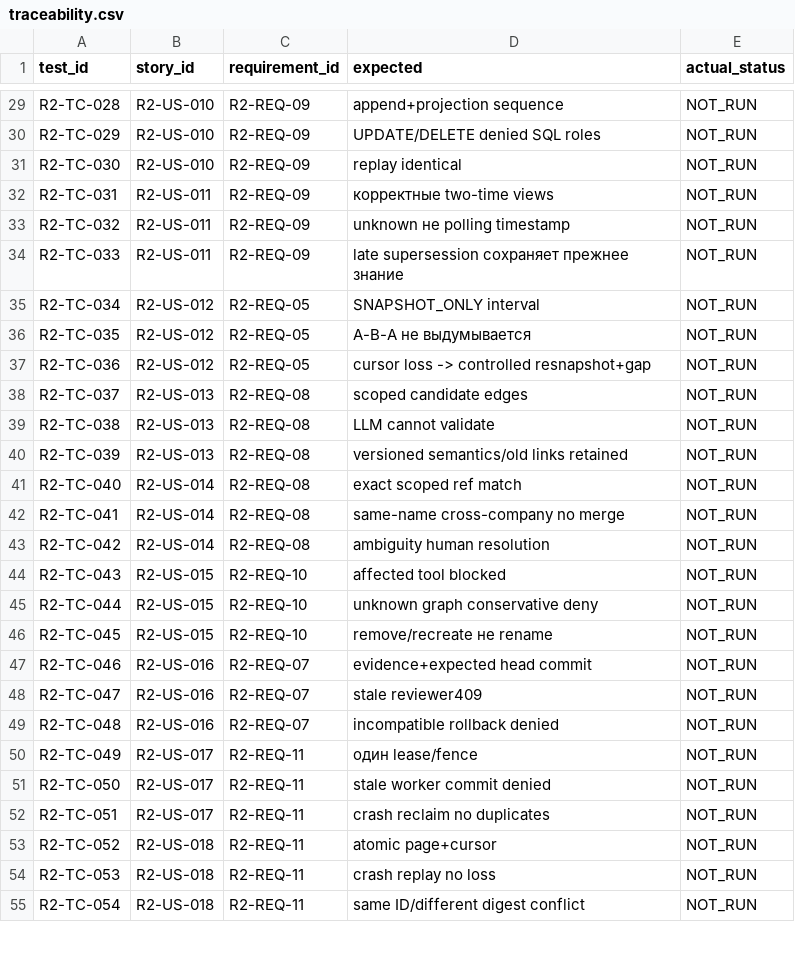
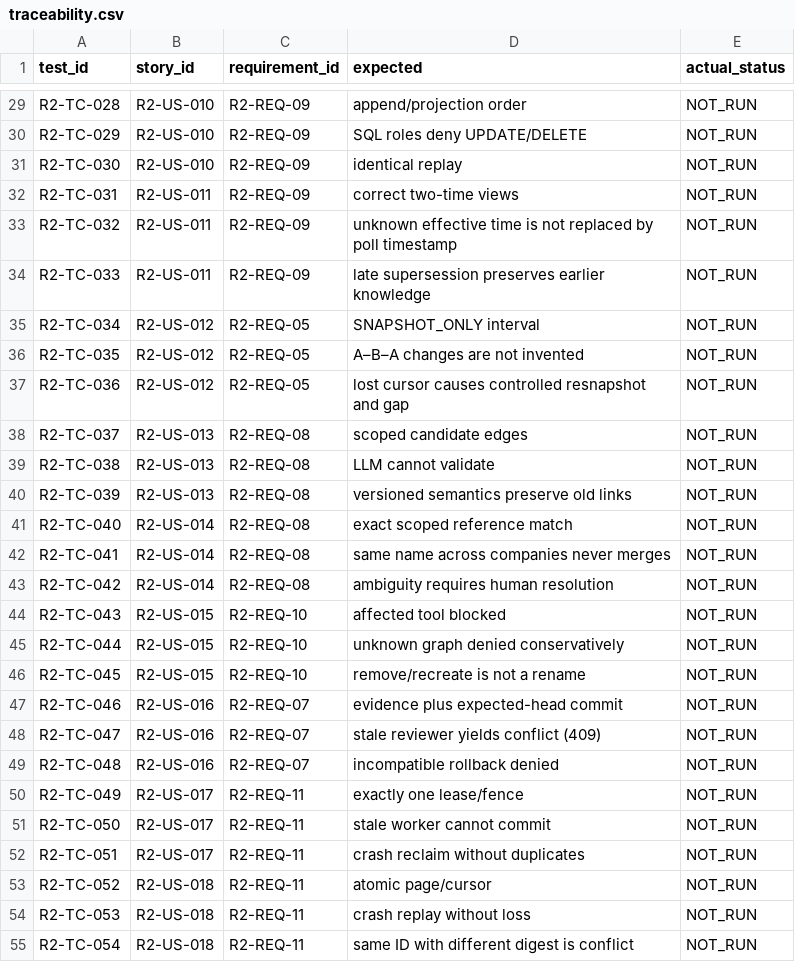
Before and after one commit to xLZDx/ERP_MCP, a CSV file: docs/phase2/spec-v0.1/ERP_MCP_PHASE2_SPEC_REBUILT_v0.1_2026-10-08/traceability.csv, drawn as a sheet; only a part is shown, gaps mark what is left out; the diff covers the shown part only; the diff names each change by its address in the sheet, - before the commit and + after, or states it on an @@ line.

Commit message:
Close S0 evidence mapping and deployment identity gaps

```diff
--- a/docs/phase2/spec-v0.1/ERP_MCP_PHASE2_SPEC_REBUILT_v0.1_2026-10-08/traceability.csv
+++ b/docs/phase2/spec-v0.1/ERP_MCP_PHASE2_SPEC_REBUILT_v0.1_2026-10-08/traceability.csv
-D29 (expected): append+projection sequence
+D29 (expected): append/projection order
-D30 (expected): UPDATE/DELETE denied SQL roles
+D30 (expected): SQL roles deny UPDATE/DELETE
-D31 (expected): replay identical
+D31 (expected): identical replay
-D32 (expected): корректные two-time views
+D32 (expected): correct two-time views
-D33 (expected): unknown не polling timestamp
+D33 (expected): unknown effective time is not replaced by poll timestamp
-D34 (expected): late supersession сохраняет прежнее знание
+D34 (expected): late supersession preserves earlier knowledge
-D36 (expected): A-B-A не выдумывается
+D36 (expected): A–B–A changes are not invented
-D37 (expected): cursor loss -> controlled resnapshot+gap
+D37 (expected): lost cursor causes controlled resnapshot and gap
-D40 (expected): versioned semantics/old links retained
+D40 (expected): versioned semantics preserve old links
-D41 (expected): exact scoped ref match
+D41 (expected): exact scoped reference match
-D42 (expected): same-name cross-company no merge
+D42 (expected): same name across companies never merges
-D43 (expected): ambiguity human resolution
+D43 (expected): ambiguity requires human resolution
-D45 (expected): unknown graph conservative deny
+D45 (expected): unknown graph denied conservatively
-D46 (expected): remove/recreate не rename
+D46 (expected): remove/recreate is not a rename
-D47 (expected): evidence+expected head commit
+D47 (expected): evidence plus expected-head commit
-D48 (expected): stale reviewer409
+D48 (expected): stale reviewer yields conflict (409)
-D50 (expected): один lease/fence
+D50 (expected): exactly one lease/fence
-D51 (expected): stale worker commit denied
+D51 (expected): stale worker cannot commit
-D52 (expected): crash reclaim no duplicates
+D52 (expected): crash reclaim without duplicates
-D53 (expected): atomic page+cursor
+D53 (expected): atomic page/cursor
-D54 (expected): crash replay no loss
+D54 (expected): crash replay without loss
-D55 (expected): same ID/different digest conflict
+D55 (expected): same ID with different digest is conflict
```
Also changed, not shown: 102 edited cells elsewhere in this file, 23 other files.
